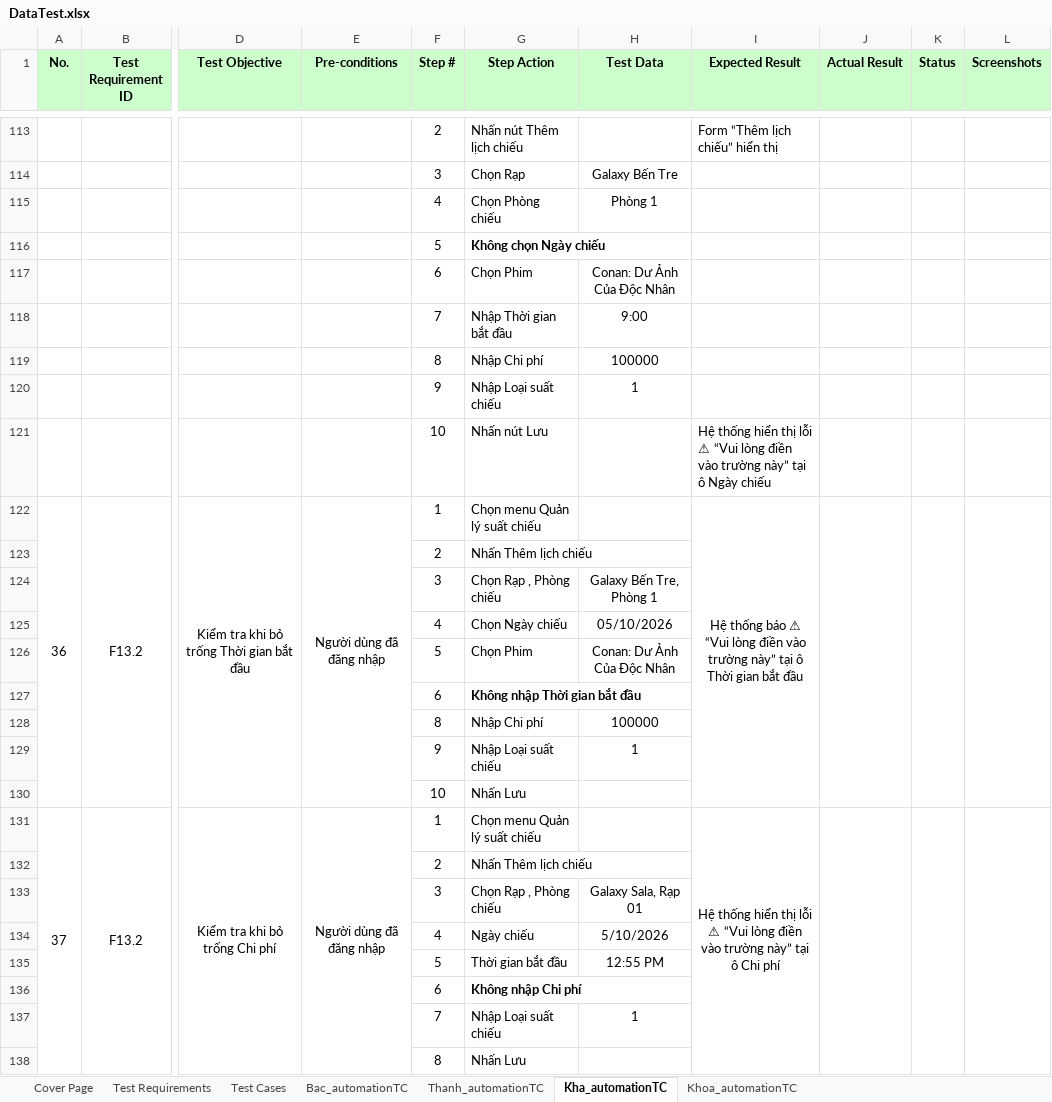
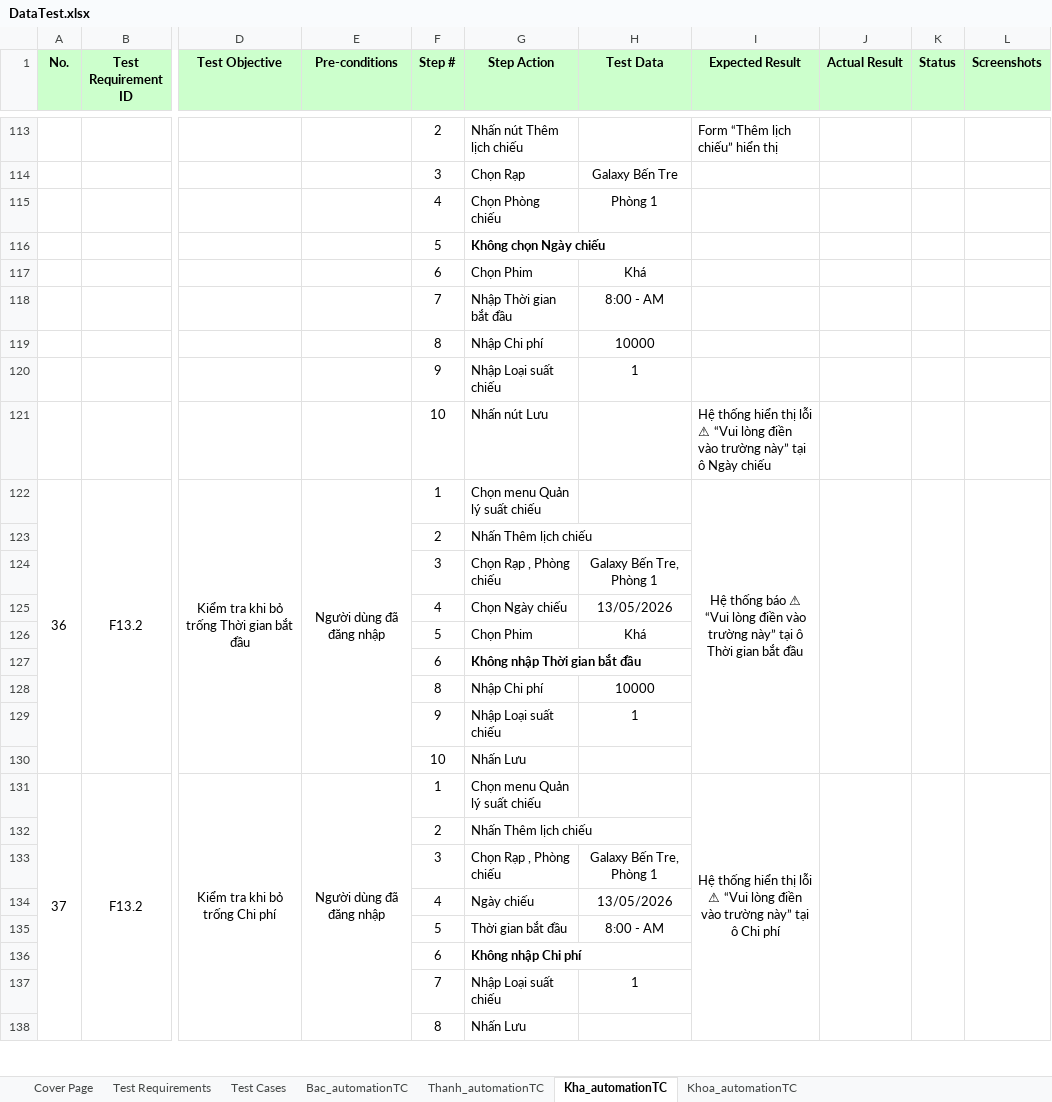
Before and after one commit to nguyenxuanbac88/sqa-testing-report, an Excel workbook: sqa-testing-report/Data/DataTest.xlsx, sheet Kha_automationTC, drawn as a sheet; only a part is shown, gaps mark what is left out; values as stored, in another font and other column widths than the file's, no borders; the diff covers the shown part only; the diff names each change by its address in the sheet, - before the commit and + after, or states it on an @@ line.

Commit message:
add data into excel

```diff
--- a/sqa-testing-report/Data/DataTest.xlsx (sheet Kha_automationTC)
+++ b/sqa-testing-report/Data/DataTest.xlsx (sheet Kha_automationTC)
-H117 (Test Data): Conan: Dư Ảnh Của Độc Nhân
+H117 (Test Data): Khá
-H118 (Test Data): 9:00
+H118 (Test Data): 8:00 - AM
-H119 (Test Data): 100000
+H119 (Test Data): 10000
-H125 (Test Data): 05/10/2026
+H125 (Test Data): 13/05/2026
-H126 (Test Data): Conan: Dư Ảnh Của Độc Nhân
+H126 (Test Data): Khá
-H128 (Test Data): 100000
+H128 (Test Data): 10000
-H133 (Test Data): Galaxy Sala, Rạp 01
+H133 (Test Data): Galaxy Bến Tre, Phòng 1
-H134 (Test Data): 5/10/2026
+H134 (Test Data): 13/05/2026
-H135 (Test Data): 12:55 PM
+H135 (Test Data): 8:00 - AM
```
Also changed, not shown: 20 added rows, 8 removed rows and 4 edited cells elsewhere in this sheet.
